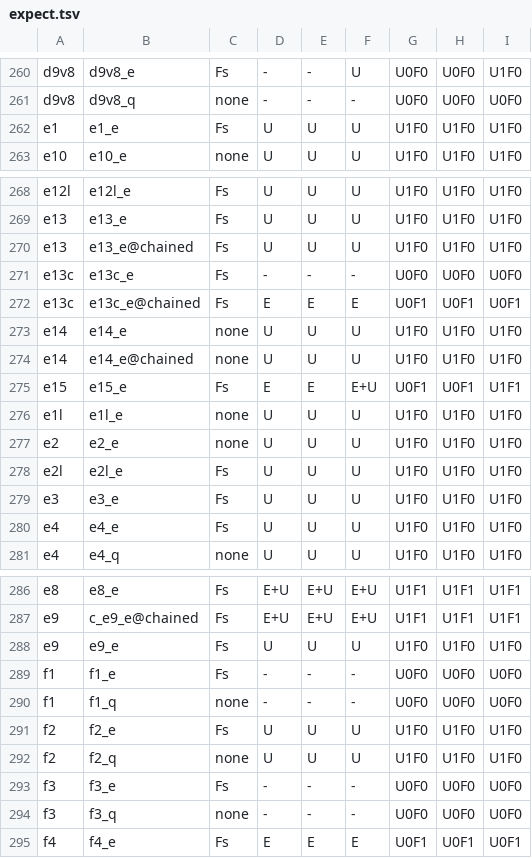
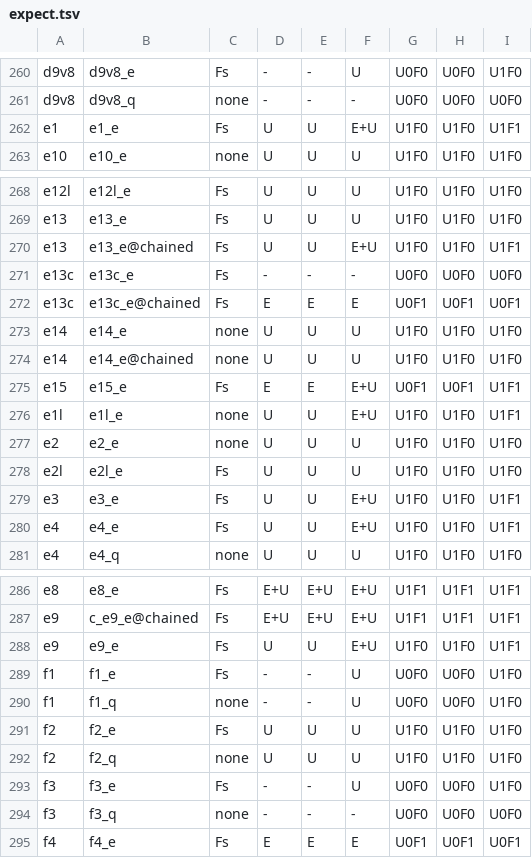
Before and after one commit to tombaldwin/candor-rust, a TSV file: soundness/cfgtwin/expect.tsv, drawn as a sheet; only a part is shown, gaps mark what is left out.

```diff
--- a/soundness/cfgtwin/expect.tsv
+++ b/soundness/cfgtwin/expect.tsv
@@ -261,3 +261,3 @@ d9v8	d9v8_e	Fs	-	-	U	U0F0	U0F0	U1F0
 d9v8	d9v8_q	none	-	-	-	U0F0	U0F0	U0F0
-e1	e1_e	Fs	U	U	U	U1F0	U1F0	U1F0
+e1	e1_e	Fs	U	U	E+U	U1F0	U1F0	U1F1
 e10	e10_e	none	U	U	U	U1F0	U1F0	U1F0
@@ -269,3 +269,3 @@ e12l	e12l_e	Fs	U	U	U	U1F0	U1F0	U1F0
 e13	e13_e	Fs	U	U	U	U1F0	U1F0	U1F0
-e13	e13_e@chained	Fs	U	U	U	U1F0	U1F0	U1F0
+e13	e13_e@chained	Fs	U	U	E+U	U1F0	U1F0	U1F1
 e13c	e13c_e	Fs	-	-	-	U0F0	U0F0	U0F0
@@ -275,7 +275,7 @@ e14	e14_e@chained	none	U	U	U	U1F0	U1F0	U1F0
 e15	e15_e	Fs	E	E	E+U	U0F1	U0F1	U1F1
-e1l	e1l_e	none	U	U	U	U1F0	U1F0	U1F0
+e1l	e1l_e	none	U	U	E+U	U1F0	U1F0	U1F1
 e2	e2_e	none	U	U	U	U1F0	U1F0	U1F0
 e2l	e2l_e	Fs	U	U	U	U1F0	U1F0	U1F0
-e3	e3_e	Fs	U	U	U	U1F0	U1F0	U1F0
-e4	e4_e	Fs	U	U	U	U1F0	U1F0	U1F0
+e3	e3_e	Fs	U	U	E+U	U1F0	U1F0	U1F1
+e4	e4_e	Fs	U	U	E+U	U1F0	U1F0	U1F1
 e4	e4_q	none	U	U	U	U1F0	U1F0	U1F0
@@ -287,8 +287,8 @@ e8	e8_e	Fs	E+U	E+U	E+U	U1F1	U1F1	U1F1
 e9	c_e9_e@chained	Fs	E+U	E+U	E+U	U1F1	U1F1	U1F1
-e9	e9_e	Fs	U	U	U	U1F0	U1F0	U1F0
-f1	f1_e	Fs	-	-	-	U0F0	U0F0	U0F0
-f1	f1_q	none	-	-	-	U0F0	U0F0	U0F0
+e9	e9_e	Fs	U	U	E+U	U1F0	U1F0	U1F1
+f1	f1_e	Fs	-	-	U	U0F0	U0F0	U1F0
+f1	f1_q	none	-	-	U	U0F0	U0F0	U1F0
 f2	f2_e	Fs	U	U	U	U1F0	U1F0	U1F0
 f2	f2_q	none	U	U	U	U1F0	U1F0	U1F0
-f3	f3_e	Fs	-	-	-	U0F0	U0F0	U0F0
+f3	f3_e	Fs	-	-	U	U0F0	U0F0	U1F0
 f3	f3_q	none	-	-	-	U0F0	U0F0	U0F0
```
Also changed, not shown: 8 other files.
